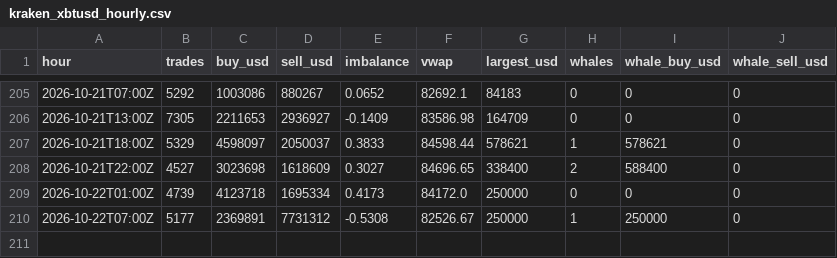
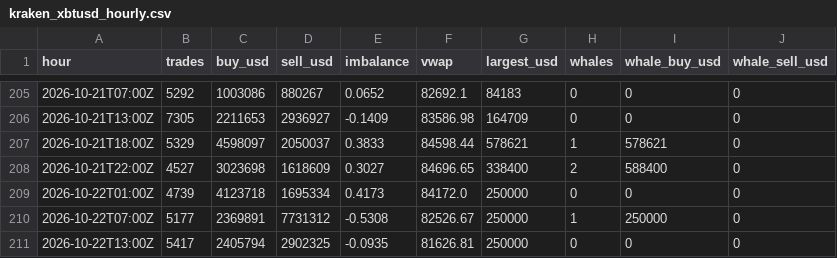
Before and after one commit to juliantorrespr-afk/quant-lab-data, a CSV file: data/flow/kraken_xbtusd_hourly.csv, drawn as a sheet; only a part is shown, gaps mark what is left out.

```diff
--- a/data/flow/kraken_xbtusd_hourly.csv
+++ b/data/flow/kraken_xbtusd_hourly.csv
@@ -210 +210,2 @@ hour,trades,buy_usd,sell_usd,imbalance,vwap,largest_usd,whales,whale_buy_usd,wha
 2026-10-22T07:00Z,5177,2369891,7731312,-0.5308,82526.67,250000,1,250000,0
+2026-10-22T13:00Z,5417,2405794,2902325,-0.0935,81626.81,250000,0,0,0
```
Also changed, not shown: 4 other files.
